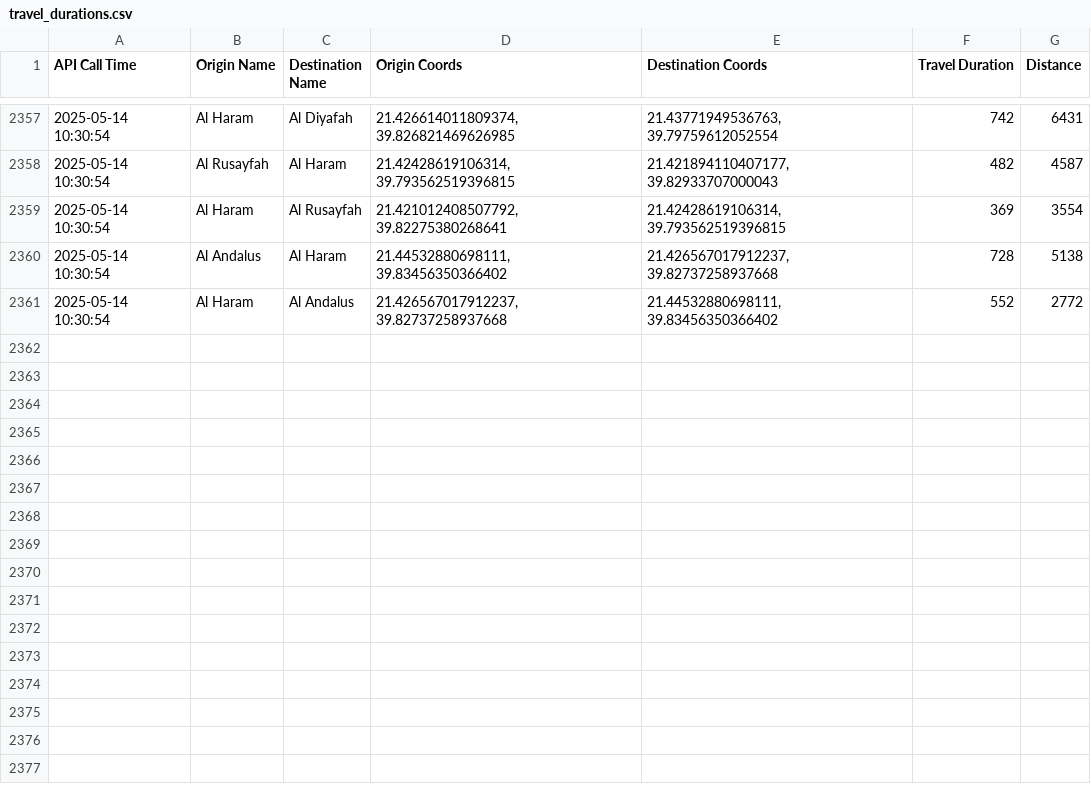
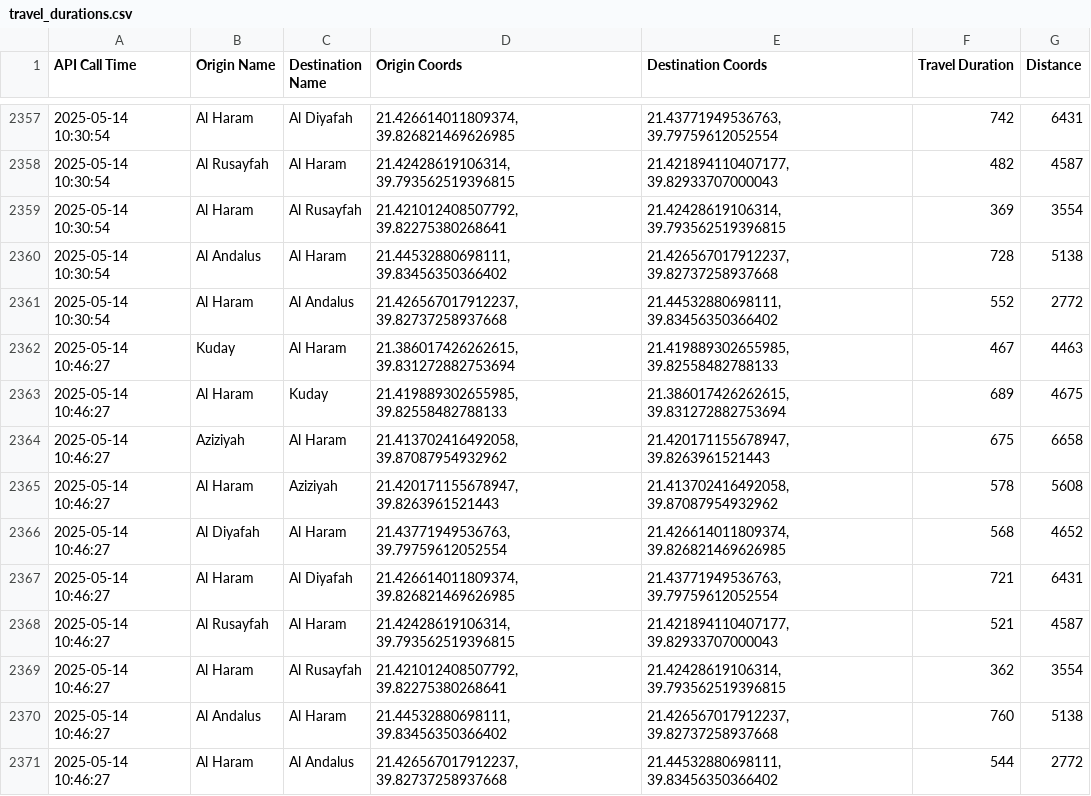
Before and after one commit to bsezen82/googlemapsduration, a CSV file: travel_durations.csv, drawn as a sheet; only a part is shown, gaps mark what is left out.

```diff
--- a/travel_durations.csv
+++ b/travel_durations.csv
@@ -2361 +2361,11 @@ API Call Time,Origin Name,Destination Name,Origin Coords,Destination Coords,Trav
 2025-05-14 10:30:54,Al Haram,Al Andalus,"21.426567017912237, 39.82737258937668","21.44532880698111, 39.83456350366402",552,2772
+2025-05-14 10:46:27,Kuday,Al Haram,"21.386017426262615, 39.831272882753694","21.419889302655985, 39.82558482788133",467,4463
+2025-05-14 10:46:27,Al Haram,Kuday,"21.419889302655985, 39.82558482788133","21.386017426262615, 39.831272882753694",689,4675
+2025-05-14 10:46:27,Aziziyah,Al Haram,"21.413702416492058, 39.87087954932962","21.420171155678947, 39.8263961521443",675,6658
+2025-05-14 10:46:27,Al Haram,Aziziyah,"21.420171155678947, 39.8263961521443","21.413702416492058, 39.87087954932962",578,5608
+2025-05-14 10:46:27,Al Diyafah,Al Haram,"21.43771949536763, 39.79759612052554","21.426614011809374, 39.826821469626985",568,4652
+2025-05-14 10:46:27,Al Haram,Al Diyafah,"21.426614011809374, 39.826821469626985","21.43771949536763, 39.79759612052554",721,6431
+2025-05-14 10:46:27,Al Rusayfah,Al Haram,"21.42428619106314, 39.793562519396815","21.421894110407177, 39.82933707000043",521,4587
+2025-05-14 10:46:27,Al Haram,Al Rusayfah,"21.421012408507792, 39.82275380268641","21.42428619106314, 39.793562519396815",362,3554
+2025-05-14 10:46:27,Al Andalus,Al Haram,"21.44532880698111, 39.83456350366402","21.426567017912237, 39.82737258937668",760,5138
+2025-05-14 10:46:27,Al Haram,Al Andalus,"21.426567017912237, 39.82737258937668","21.44532880698111, 39.83456350366402",544,2772
```
